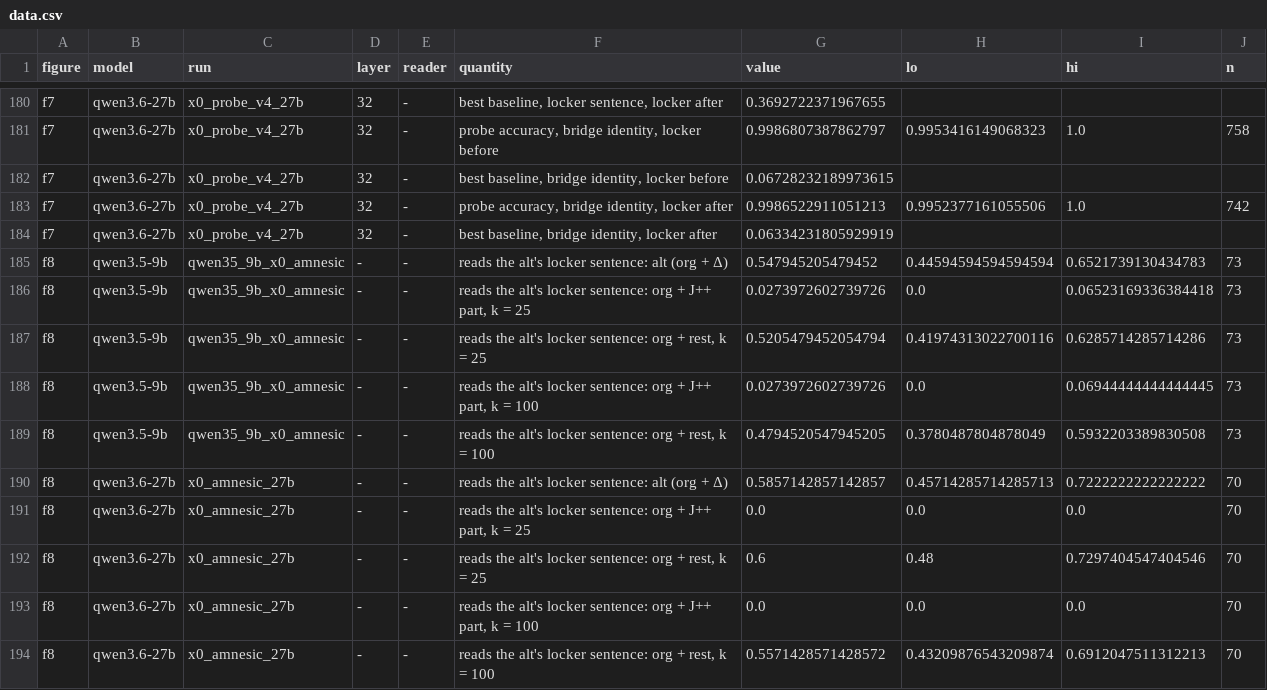
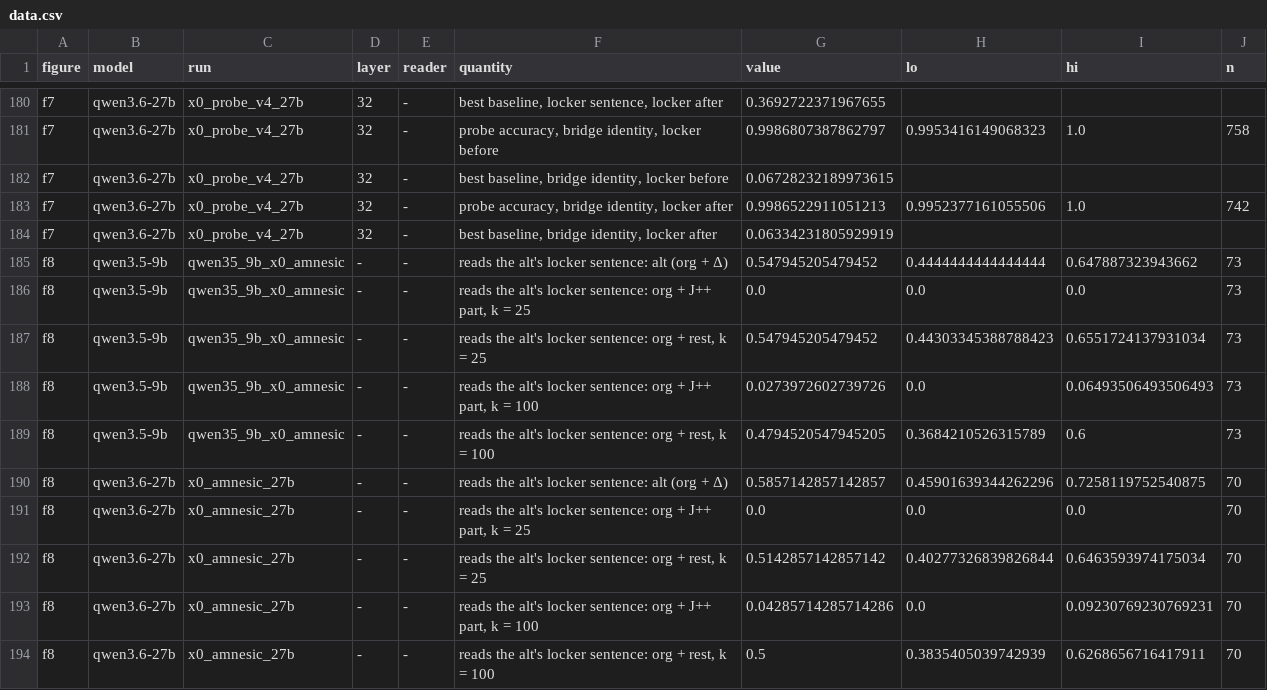
Before and after one commit to zach-perlman/bridge-jspace, a CSV file: figures/status_2026-10-24/data.csv, drawn as a sheet; only a part is shown, gaps mark what is left out.

```diff
--- a/figures/status_2026-10-24/data.csv
+++ b/figures/status_2026-10-24/data.csv
@@ -184,11 +184,11 @@ f7,qwen3.6-27b,x0_probe_v4_27b,32,-,"probe accuracy, bridge identity, locker aft
 f7,qwen3.6-27b,x0_probe_v4_27b,32,-,"best baseline, bridge identity, locker after",0.06334231805929919,,,
-f8,qwen3.5-9b,qwen35_9b_x0_amnesic,-,-,reads the alt's locker sentence: alt (org + Δ),0.547945205479452,0.44594594594594594,0.6521739130434783,73
-f8,qwen3.5-9b,qwen35_9b_x0_amnesic,-,-,"reads the alt's locker sentence: org + J++ part, k = 25",0.0273972602739726,0.0,0.06523169336384418,73
-f8,qwen3.5-9b,qwen35_9b_x0_amnesic,-,-,"reads the alt's locker sentence: org + rest, k = 25",0.5205479452054794,0.41974313022700116,0.6285714285714286,73
-f8,qwen3.5-9b,qwen35_9b_x0_amnesic,-,-,"reads the alt's locker sentence: org + J++ part, k = 100",0.0273972602739726,0.0,0.06944444444444445,73
-f8,qwen3.5-9b,qwen35_9b_x0_amnesic,-,-,"reads the alt's locker sentence: org + rest, k = 100",0.4794520547945205,0.3780487804878049,0.5932203389830508,73
-f8,qwen3.6-27b,x0_amnesic_27b,-,-,reads the alt's locker sentence: alt (org + Δ),0.5857142857142857,0.45714285714285713,0.7222222222222222,70
+f8,qwen3.5-9b,qwen35_9b_x0_amnesic,-,-,reads the alt's locker sentence: alt (org + Δ),0.547945205479452,0.4444444444444444,0.647887323943662,73
+f8,qwen3.5-9b,qwen35_9b_x0_amnesic,-,-,"reads the alt's locker sentence: org + J++ part, k = 25",0.0,0.0,0.0,73
+f8,qwen3.5-9b,qwen35_9b_x0_amnesic,-,-,"reads the alt's locker sentence: org + rest, k = 25",0.547945205479452,0.44303345388788423,0.6551724137931034,73
+f8,qwen3.5-9b,qwen35_9b_x0_amnesic,-,-,"reads the alt's locker sentence: org + J++ part, k = 100",0.0273972602739726,0.0,0.06493506493506493,73
+f8,qwen3.5-9b,qwen35_9b_x0_amnesic,-,-,"reads the alt's locker sentence: org + rest, k = 100",0.4794520547945205,0.3684210526315789,0.6,73
+f8,qwen3.6-27b,x0_amnesic_27b,-,-,reads the alt's locker sentence: alt (org + Δ),0.5857142857142857,0.45901639344262296,0.7258119752540875,70
 f8,qwen3.6-27b,x0_amnesic_27b,-,-,"reads the alt's locker sentence: org + J++ part, k = 25",0.0,0.0,0.0,70
-f8,qwen3.6-27b,x0_amnesic_27b,-,-,"reads the alt's locker sentence: org + rest, k = 25",0.6,0.48,0.7297404547404546,70
-f8,qwen3.6-27b,x0_amnesic_27b,-,-,"reads the alt's locker sentence: org + J++ part, k = 100",0.0,0.0,0.0,70
-f8,qwen3.6-27b,x0_amnesic_27b,-,-,"reads the alt's locker sentence: org + rest, k = 100",0.5571428571428572,0.43209876543209874,0.6912047511312213,70
+f8,qwen3.6-27b,x0_amnesic_27b,-,-,"reads the alt's locker sentence: org + rest, k = 25",0.5142857142857142,0.40277326839826844,0.6463593974175034,70
+f8,qwen3.6-27b,x0_amnesic_27b,-,-,"reads the alt's locker sentence: org + J++ part, k = 100",0.04285714285714286,0.0,0.09230769230769231,70
+f8,qwen3.6-27b,x0_amnesic_27b,-,-,"reads the alt's locker sentence: org + rest, k = 100",0.5,0.3835405039742939,0.6268656716417911,70
```
Also changed, not shown: 6 other files.
